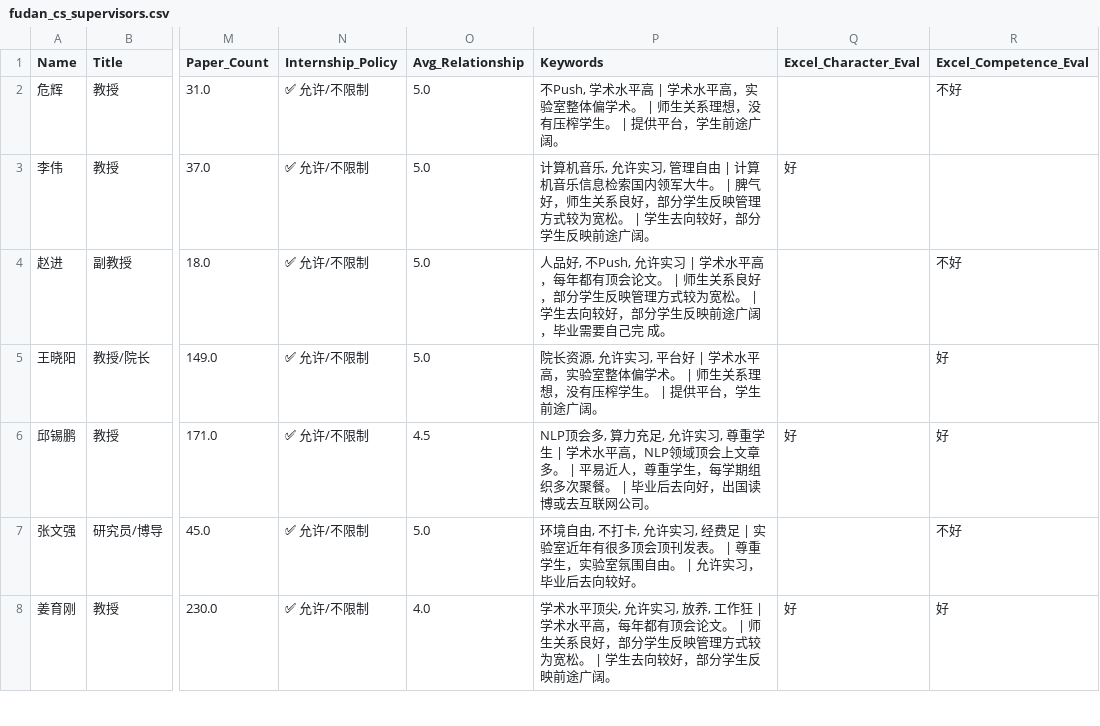
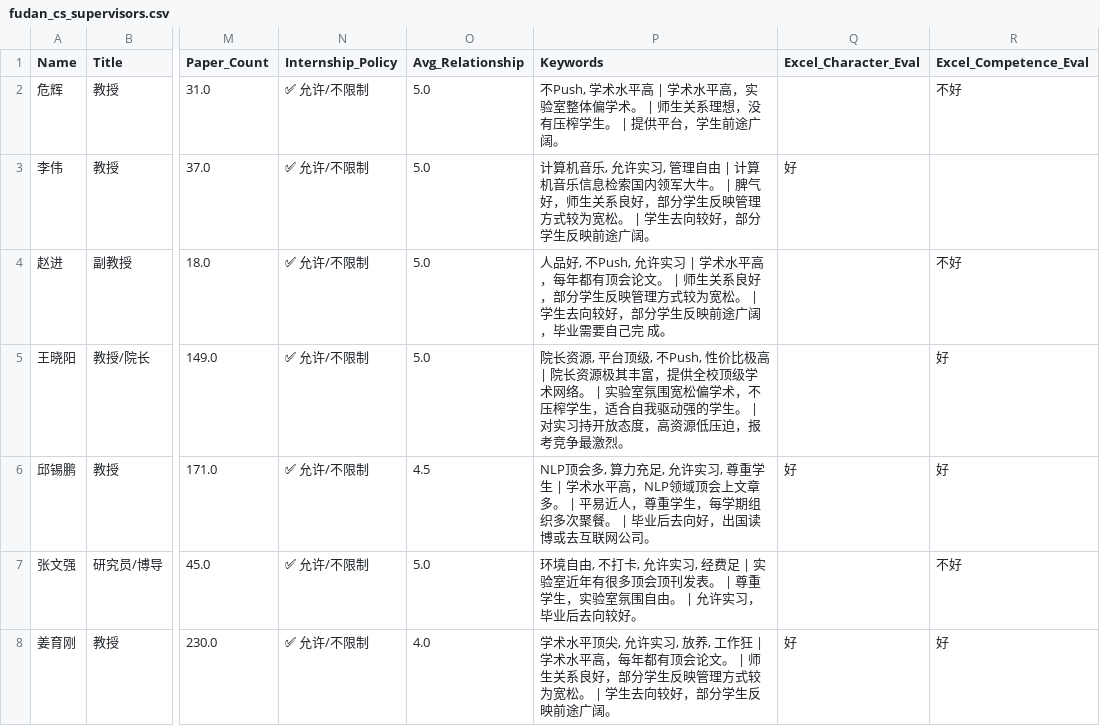
Before and after one commit to DennisHogwarts/fudan-cs-supervisors, a CSV file: fudan_cs_supervisors.csv, drawn as a sheet; only a part is shown, gaps mark what is left out; the diff covers the shown part only; the diff names each change by its address in the sheet, - before the commit and + after, or states it on an @@ line.

Commit message:
feat: update supervisor info for 肖仰华, 王晓阳, 朱扬勇, 熊赟, 李直旭

```diff
--- a/fudan_cs_supervisors.csv
+++ b/fudan_cs_supervisors.csv
-P5 (Keywords): …长资源, 允许实习, 平台好 | 学术水平高，实验室整体偏学术。 | 师生关系理想，没有压榨学生。 | 提供平台，学生前途广阔。
+P5 (Keywords): …长资源, 平台顶级, 不Push, 性价比极高 | 院长资源极其丰富，提供全校顶级学术网络。 | 实验室氛围宽松偏学术，不压榨学生，适合自我驱动强的学生。 | 对实习持开放态度，高资源低压迫，报考竞争最激烈。
```
Also changed, not shown: 1 added row and 15 edited cells elsewhere in this file.
